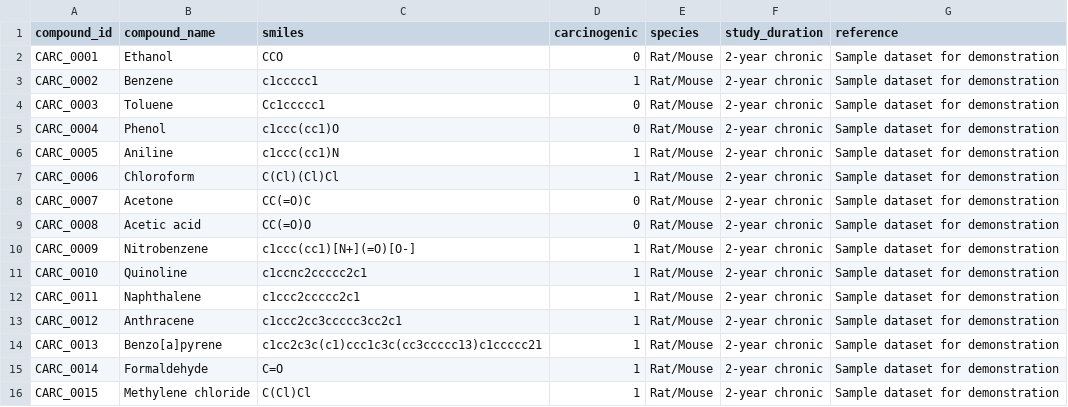
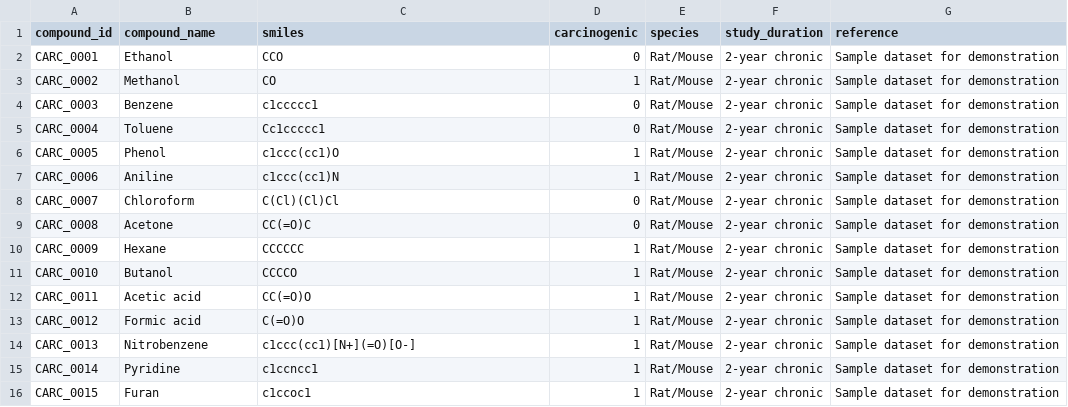
Before and after one commit to Ojochogwu866/Mavhir, a CSV file: data/training/carcinogenicity_training.csv, drawn as a sheet.

Commit message:
update: beautify and model training

```diff
--- a/data/training/carcinogenicity_training.csv
+++ b/data/training/carcinogenicity_training.csv
@@ -2,15 +2,15 @@ compound_id,compound_name,smiles,carcinogenic,species,study_duration,reference
 CARC_0001,Ethanol,CCO,0,Rat/Mouse,2-year chronic,Sample dataset for demonstration
-CARC_0002,Benzene,c1ccccc1,1,Rat/Mouse,2-year chronic,Sample dataset for demonstration
-CARC_0003,Toluene,Cc1ccccc1,0,Rat/Mouse,2-year chronic,Sample dataset for demonstration
-CARC_0004,Phenol,c1ccc(cc1)O,0,Rat/Mouse,2-year chronic,Sample dataset for demonstration
-CARC_0005,Aniline,c1ccc(cc1)N,1,Rat/Mouse,2-year chronic,Sample dataset for demonstration
-CARC_0006,Chloroform,C(Cl)(Cl)Cl,1,Rat/Mouse,2-year chronic,Sample dataset for demonstration
-CARC_0007,Acetone,CC(=O)C,0,Rat/Mouse,2-year chronic,Sample dataset for demonstration
-CARC_0008,Acetic acid,CC(=O)O,0,Rat/Mouse,2-year chronic,Sample dataset for demonstration
-CARC_0009,Nitrobenzene,c1ccc(cc1)[N+](=O)[O-],1,Rat/Mouse,2-year chronic,Sample dataset for demonstration
-CARC_0010,Quinoline,c1ccnc2ccccc2c1,1,Rat/Mouse,2-year chronic,Sample dataset for demonstration
-CARC_0011,Naphthalene,c1ccc2ccccc2c1,1,Rat/Mouse,2-year chronic,Sample dataset for demonstration
-CARC_0012,Anthracene,c1ccc2cc3ccccc3cc2c1,1,Rat/Mouse,2-year chronic,Sample dataset for demonstration
-CARC_0013,Benzo[a]pyrene,c1cc2c3c(c1)ccc1c3c(cc3ccccc13)c1ccccc21,1,Rat/Mouse,2-year chronic,Sample dataset for demonstration
-CARC_0014,Formaldehyde,C=O,1,Rat/Mouse,2-year chronic,Sample dataset for demonstration
-CARC_0015,Methylene chloride,C(Cl)Cl,1,Rat/Mouse,2-year chronic,Sample dataset for demonstration
+CARC_0002,Methanol,CO,1,Rat/Mouse,2-year chronic,Sample dataset for demonstration
+CARC_0003,Benzene,c1ccccc1,0,Rat/Mouse,2-year chronic,Sample dataset for demonstration
+CARC_0004,Toluene,Cc1ccccc1,0,Rat/Mouse,2-year chronic,Sample dataset for demonstration
+CARC_0005,Phenol,c1ccc(cc1)O,1,Rat/Mouse,2-year chronic,Sample dataset for demonstration
+CARC_0006,Aniline,c1ccc(cc1)N,1,Rat/Mouse,2-year chronic,Sample dataset for demonstration
+CARC_0007,Chloroform,C(Cl)(Cl)Cl,0,Rat/Mouse,2-year chronic,Sample dataset for demonstration
+CARC_0008,Acetone,CC(=O)C,0,Rat/Mouse,2-year chronic,Sample dataset for demonstration
+CARC_0009,Hexane,CCCCCC,1,Rat/Mouse,2-year chronic,Sample dataset for demonstration
+CARC_0010,Butanol,CCCCO,1,Rat/Mouse,2-year chronic,Sample dataset for demonstration
+CARC_0011,Acetic acid,CC(=O)O,1,Rat/Mouse,2-year chronic,Sample dataset for demonstration
+CARC_0012,Formic acid,C(=O)O,1,Rat/Mouse,2-year chronic,Sample dataset for demonstration
+CARC_0013,Nitrobenzene,c1ccc(cc1)[N+](=O)[O-],1,Rat/Mouse,2-year chronic,Sample dataset for demonstration
+CARC_0014,Pyridine,c1ccncc1,1,Rat/Mouse,2-year chronic,Sample dataset for demonstration
+CARC_0015,Furan,c1ccoc1,1,Rat/Mouse,2-year chronic,Sample dataset for demonstration
```
Also changed, not shown: 16 other files.
